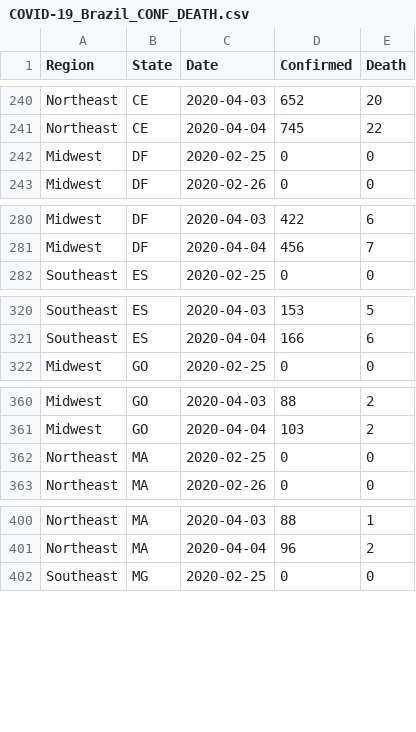
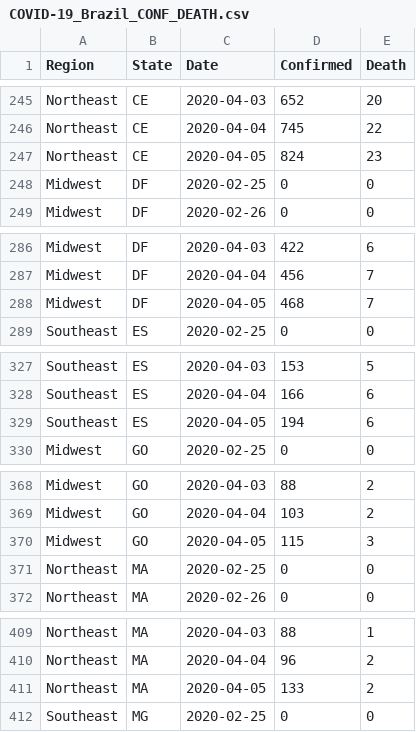
Before and after one commit to pdpcosta/COVID-19_Brazil, a CSV file: DATA/COVID-19_Brazil_CONF_DEATH.csv, drawn as a sheet; only a part is shown, gaps mark what is left out; the diff covers the shown part only; the diff names each change by its address in the sheet, - before the commit and + after, or states it on an @@ line.

```diff
--- a/DATA/COVID-19_Brazil_CONF_DEATH.csv
+++ b/DATA/COVID-19_Brazil_CONF_DEATH.csv
+row 247: Northeast | CE | 2020-04-05 | 824 | 23
+row 288: Midwest | DF | 2020-04-05 | 468 | 7
+row 329: Southeast | ES | 2020-04-05 | 194 | 6
+row 370: Midwest | GO | 2020-04-05 | 115 | 3
+row 411: Northeast | MA | 2020-04-05 | 133 | 2
```
Also changed, not shown: 22 added rows elsewhere in this file, DATA/COVID-19_Brazil_CONFIRMED.csv, DATA/COVID-19_Brazil_DEATH.csv.
